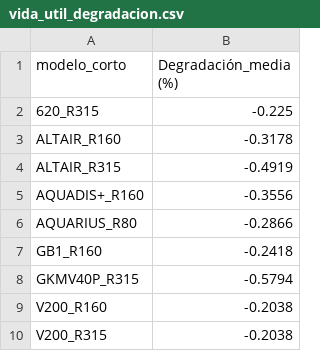
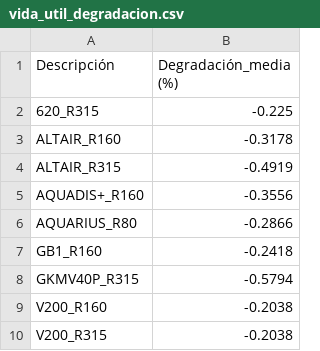
Before and after one commit to brahayansierra-wq/medidores-streamlit, a CSV file: vida_util_degradacion.csv, drawn as a sheet.

Commit message:
Update vida_util_degradacion.csv

```diff
--- a/vida_util_degradacion.csv
+++ b/vida_util_degradacion.csv
@@ -1,2 +1,2 @@
-modelo_corto,Degradación_media (%)
+Descripción,Degradación_media (%)
 620_R315,-0.225
```
